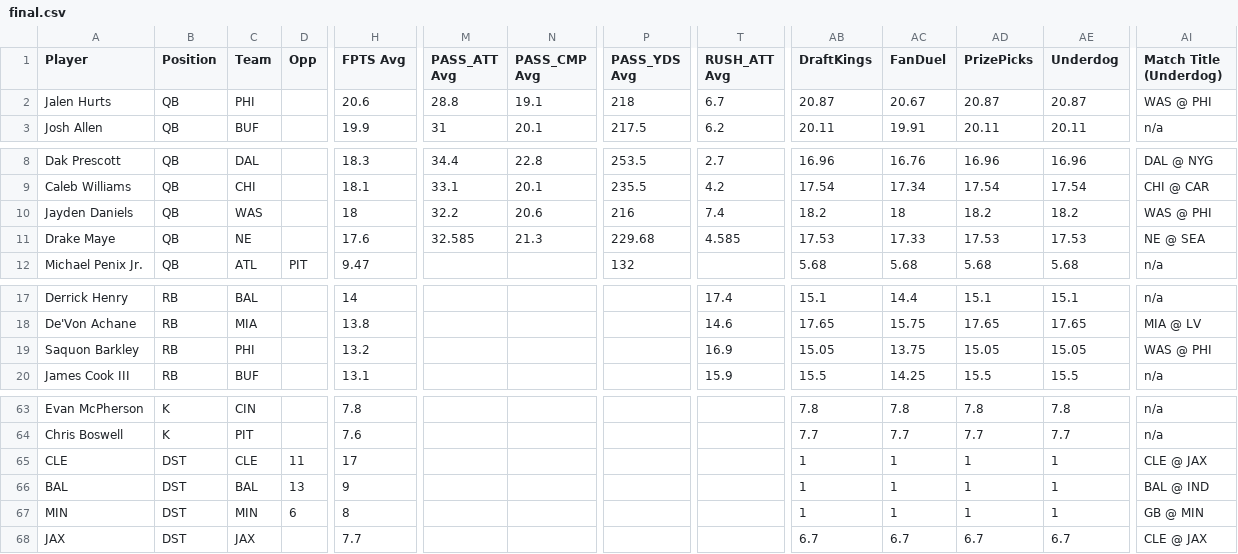
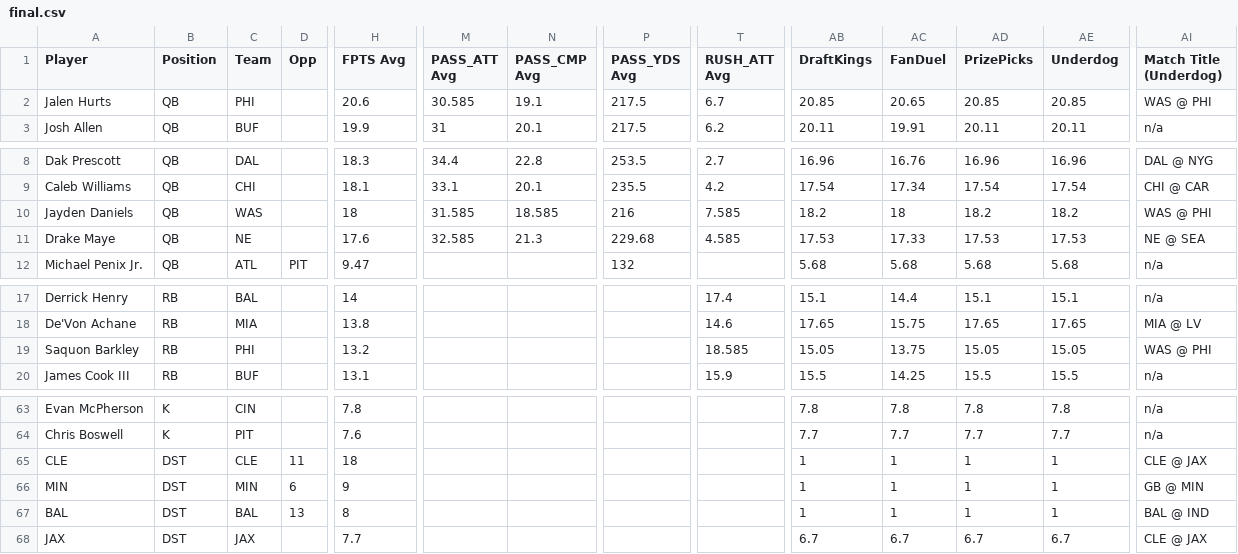
Before and after one commit to 925Sports/925Sports-nfl-dfs-data, a CSV file: final.csv, drawn as a sheet; only a part is shown, gaps mark what is left out; removed rows and columns are numbered as before the commit, all else as after; rows hold the shown columns only; the diff names each change by its address in the sheet, - before the commit and + after, or states it on an @@ line.

```diff
--- a/final.csv
+++ b/final.csv
-M2 (PASS_ATT Avg): 28.8
+M2 (PASS_ATT Avg): 30.585
-P2 (PASS_YDS Avg): 218
+P2 (PASS_YDS Avg): 217.5
-AB2 (DraftKings): 20.87
+AB2 (DraftKings): 20.85
-AC2 (FanDuel): 20.67
+AC2 (FanDuel): 20.65
-AD2 (PrizePicks): 20.87
+AD2 (PrizePicks): 20.85
-AE2 (Underdog): 20.87
+AE2 (Underdog): 20.85
-M10 (PASS_ATT Avg): 32.2
+M10 (PASS_ATT Avg): 31.585
-N10 (PASS_CMP Avg): 20.6
+N10 (PASS_CMP Avg): 18.585
-T10 (RUSH_ATT Avg): 7.4
+T10 (RUSH_ATT Avg): 7.585
-T19 (RUSH_ATT Avg): 16.9
+T19 (RUSH_ATT Avg): 18.585
-H65 (FPTS Avg): 17
+H65 (FPTS Avg): 18
-row 66: BAL | DST | BAL | 13 | 9 |  |  |  |  | 1 | 1 | 1 | 1 | BAL @ IND
-H66 (FPTS Avg): 8
+H66 (FPTS Avg): 9
+row 67: BAL | DST | BAL | 13 | 8 |  |  |  |  | 1 | 1 | 1 | 1 | BAL @ IND
```
Also changed, not shown: players.csv, 1 other file.
